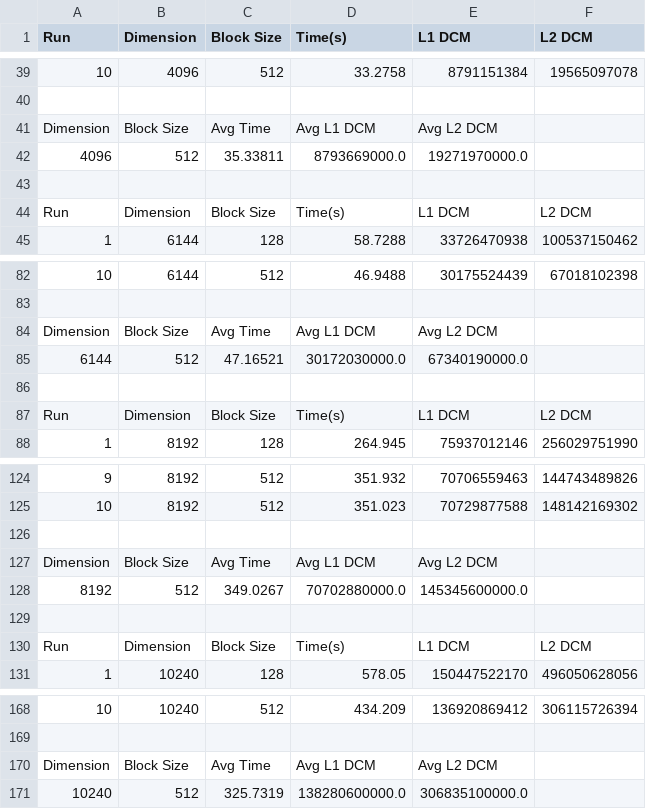
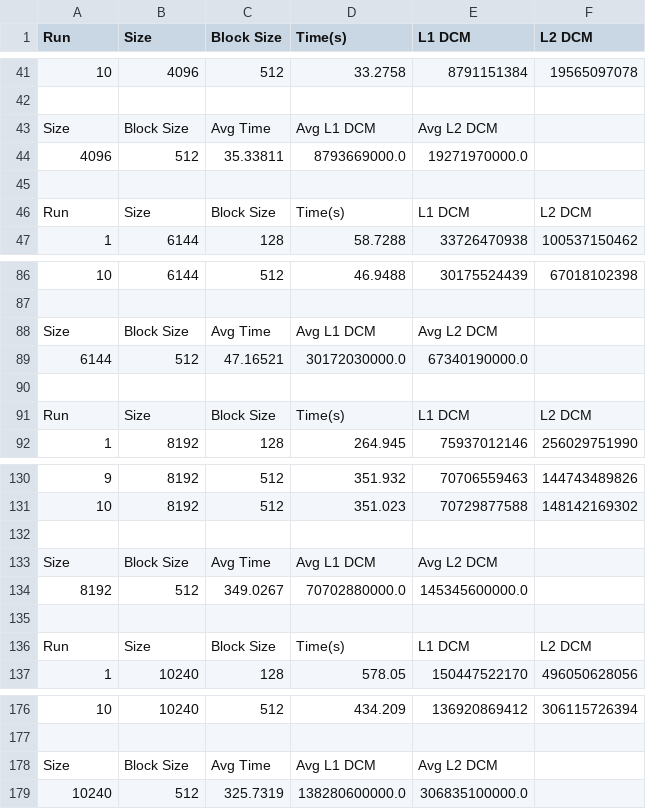
Before and after one commit to lunacunha/cpd, a CSV file: assign1/src/block_cpp/block_mult.csv, drawn as a sheet; only a part is shown, gaps mark what is left out; addresses are those after the commit; the diff covers the shown part only; the diff names each change by its address in the sheet, - before the commit and + after, or states it on an @@ line.

```diff
--- a/assign1/src/block_cpp/block_mult.csv
+++ b/assign1/src/block_cpp/block_mult.csv
-B1: Dimension
+B1: Size
-A43 (Run): Dimension
+A43 (Run): Size
-B46 (Size): Dimension
+B46 (Size): Size
-A88 (Run): Dimension
+A88 (Run): Size
-B91 (Size): Dimension
+B91 (Size): Size
-A133 (Run): Dimension
+A133 (Run): Size
-B136 (Size): Dimension
+B136 (Size): Size
-A178 (Run): Dimension
+A178 (Run): Size
```
Also changed, not shown: 8 added rows and 8 edited cells elsewhere in this file, assign1/src/line_cpp/line_mult.csv, assign1/src/py_1D/line_mult_pyresultsmatrixproduct.csv, 57 other files.
